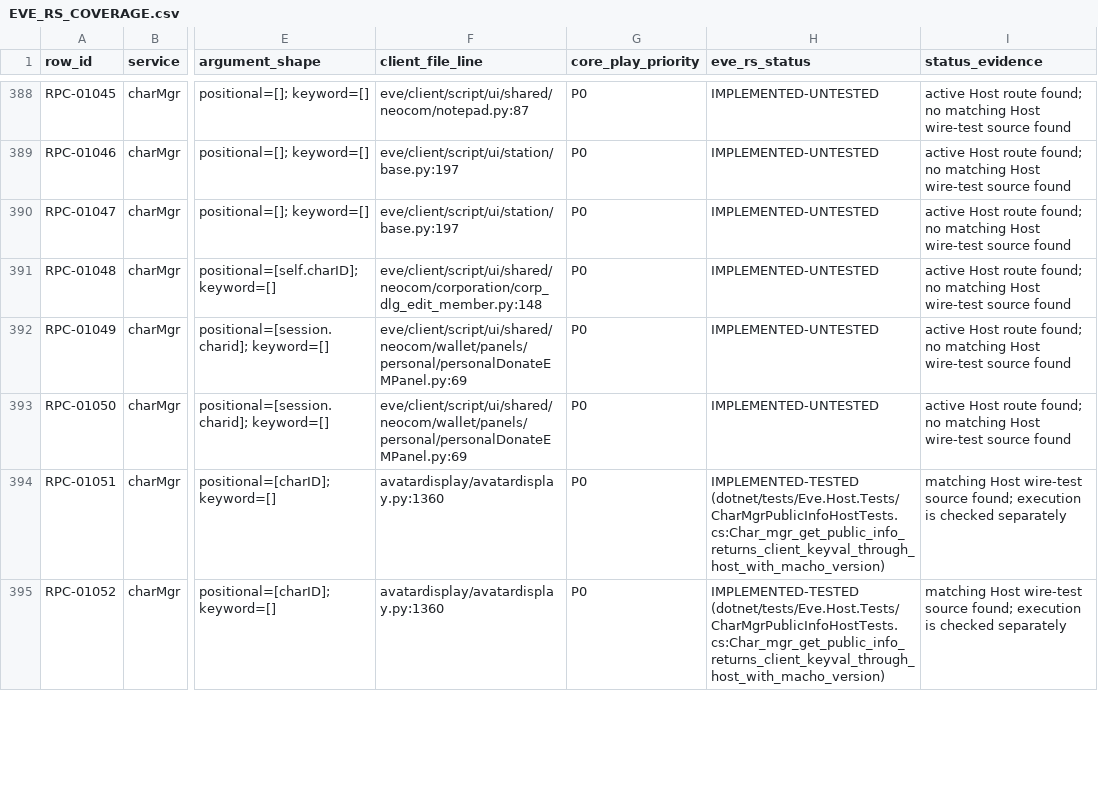
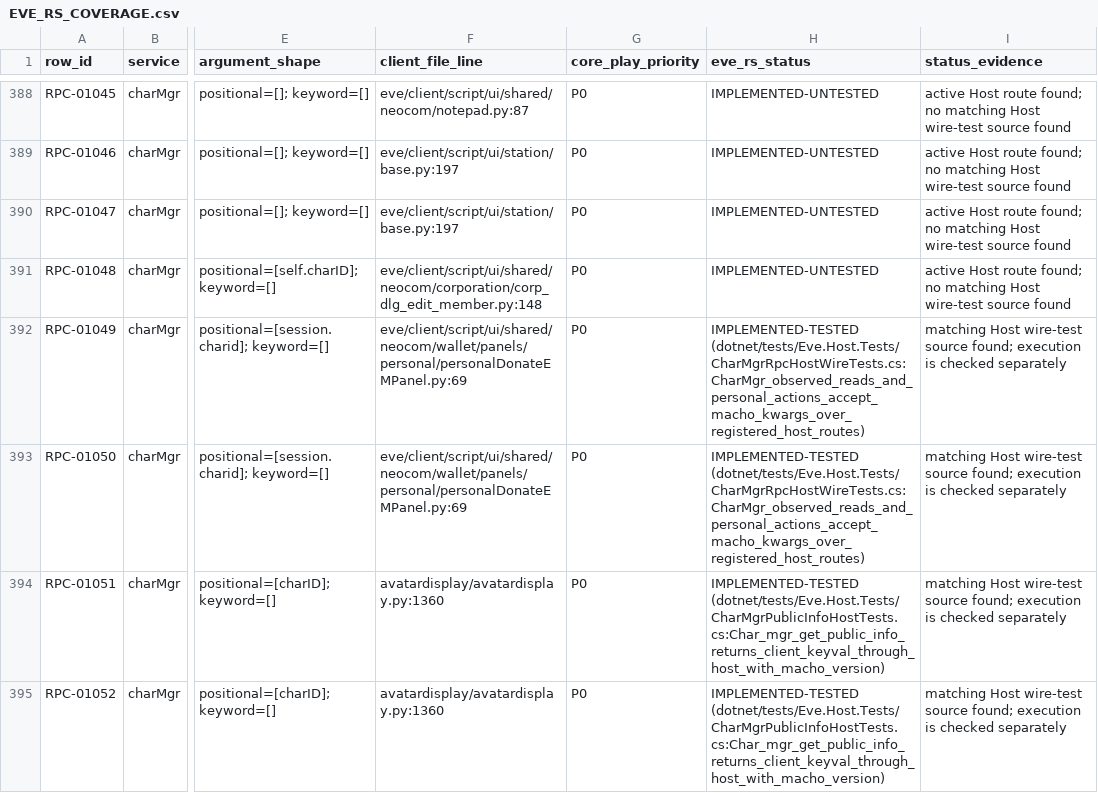
Before and after one commit to Fokiiiiiii/eve.rs, a CSV file: docs/project/service-audit/EVE_RS_COVERAGE.csv, drawn as a sheet; only a part is shown, gaps mark what is left out; the diff covers the shown part only; the diff names each change by its address in the sheet, - before the commit and + after, or states it on an @@ line.

Commit message:
Record charMgr RPC Host wire verification

```diff
--- a/docs/project/service-audit/EVE_RS_COVERAGE.csv
+++ b/docs/project/service-audit/EVE_RS_COVERAGE.csv
-H392:H393 (eve_rs_status): IMPLEMENTED-UNTESTED
+H392:H393 (eve_rs_status): IMPLEMENTED-TESTED (dotnet/tests/Eve.Host.Tests/CharMgrRpcHostWireTests.cs:CharMgr_observed_reads_and_personal_actions_accept_macho_kwargs_over_registered_host_routes)
-I392:I393 (status_evidence): active Host route found; no matching Host wire-test source found
+I392:I393 (status_evidence): matching Host wire-test source found; execution is checked separately
```
Also changed, not shown: 44 edited cells elsewhere in this file, 1 other file.
